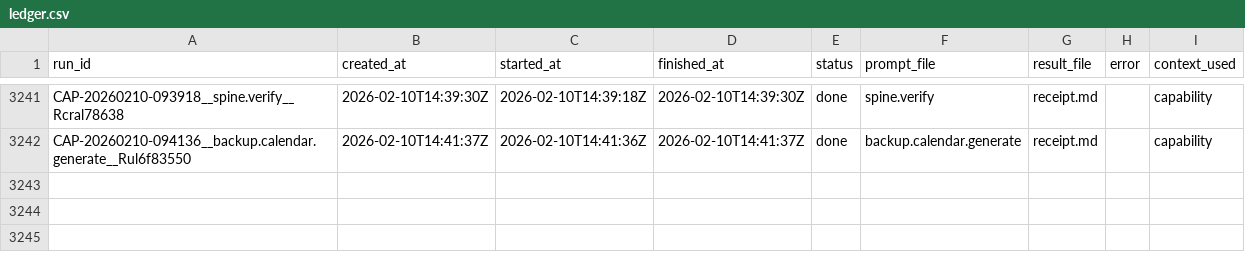
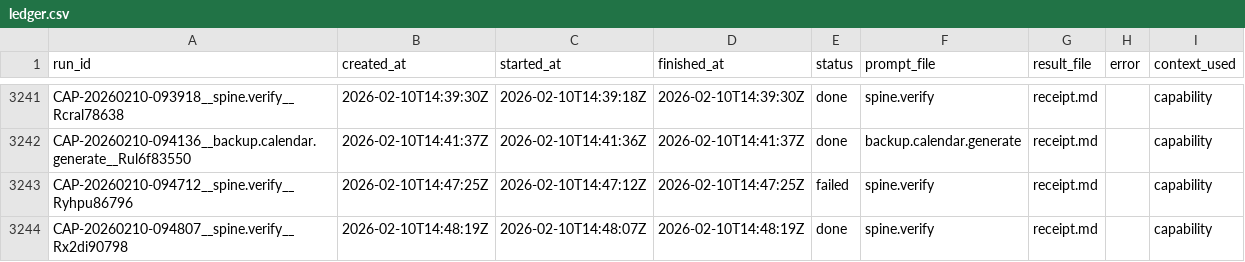
Before and after one commit to hypnotizedent/agentic-spine, a CSV file: mailroom/state/ledger.csv, drawn as a sheet; only a part is shown, gaps mark what is left out; the diff names each change by its address in the sheet, - before the commit and + after, or states it on an @@ line.

```diff
--- a/mailroom/state/ledger.csv
+++ b/mailroom/state/ledger.csv
+row 3243: CAP-20260210-094712__spine.verify__Ryhpu86796 | 2026-02-10T14:47:25Z | 2026-02-10T14:47:12Z | 2026-02-10T14:47:25Z | failed | spine.verify | receipt.md |  | capability
+row 3244: CAP-20260210-094807__spine.verify__Rx2di90798 | 2026-02-10T14:48:19Z | 2026-02-10T14:48:07Z | 2026-02-10T14:48:19Z | done | spine.verify | receipt.md |  | capability
```
Also changed, not shown: 8 other files.
